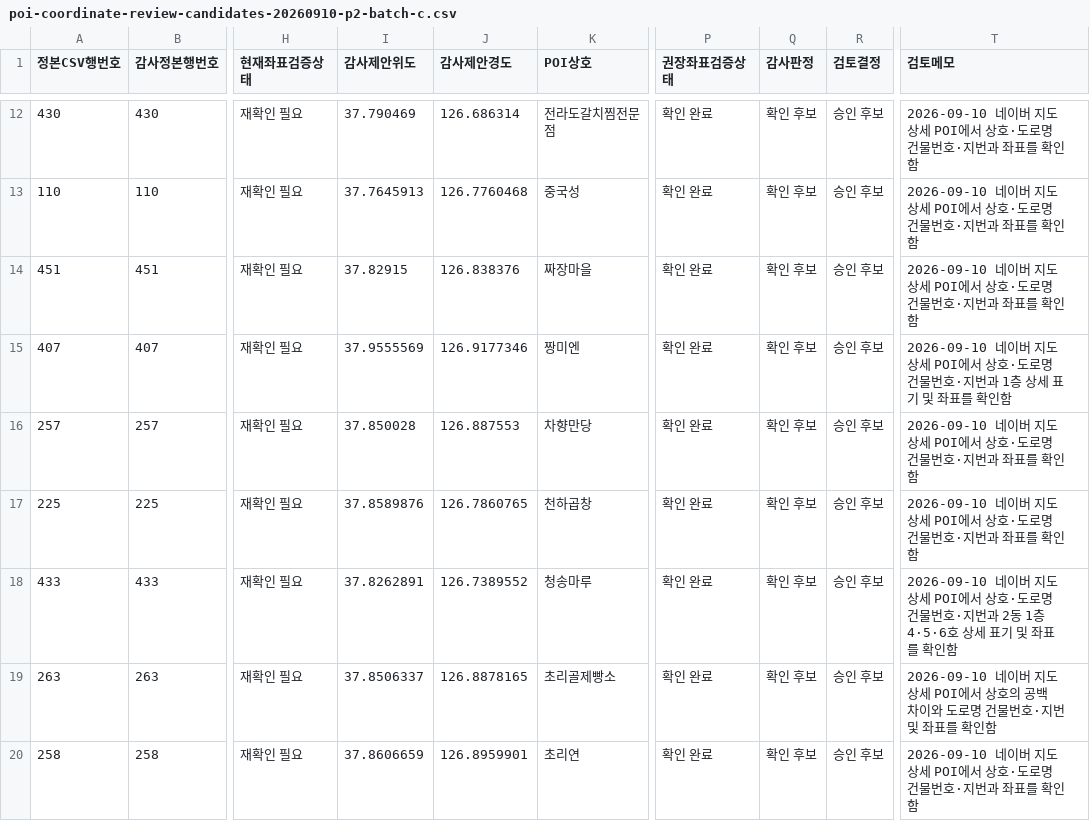
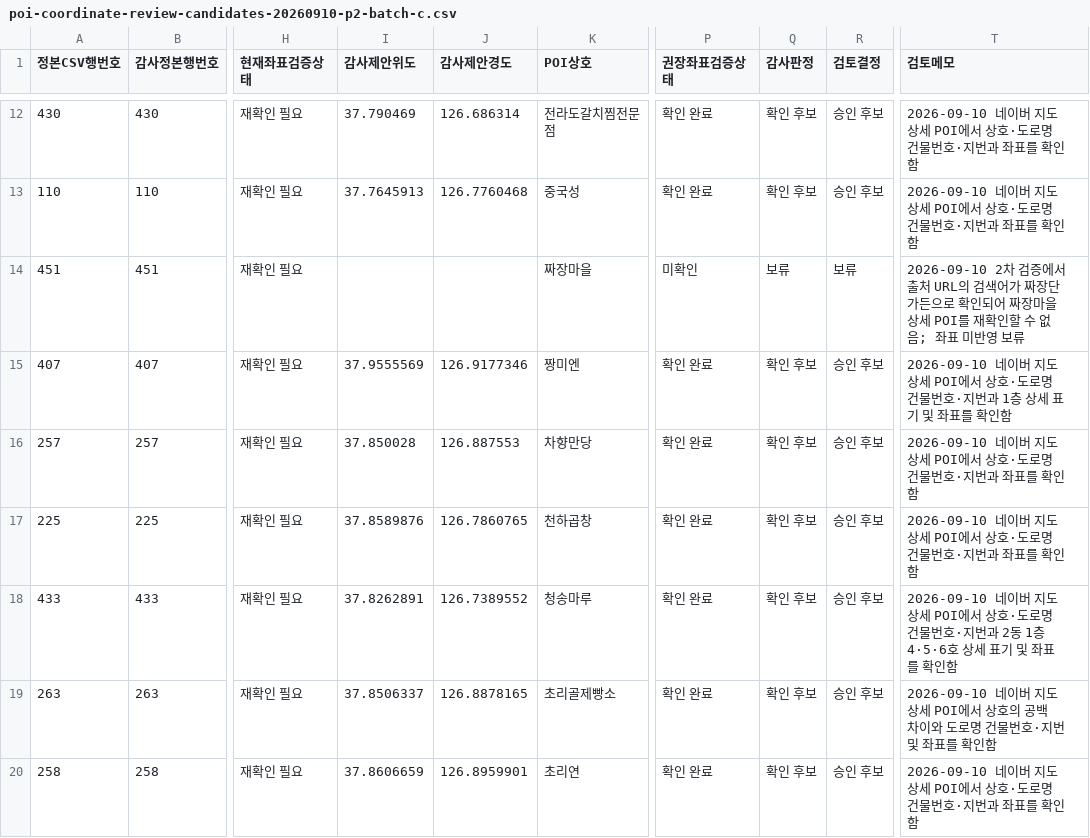
Before and after one commit to jelleoo/MILIMAP, a CSV file: data/canonical/reports/poi-coordinate-review-candidates-20260910-p2-batch-c.csv, drawn as a sheet; only a part is shown, gaps mark what is left out; the diff names each change by its address in the sheet, - before the commit and + after, or states it on an @@ line.

```diff
--- a/data/canonical/reports/poi-coordinate-review-candidates-20260910-p2-batch-c.csv
+++ b/data/canonical/reports/poi-coordinate-review-candidates-20260910-p2-batch-c.csv
-I14 (감사제안위도): 37.82915
+I14 (감사제안위도): (empty)
-J14 (감사제안경도): 126.838376
+J14 (감사제안경도): (empty)
-P14 (권장좌표검증상태): 확인 완료
+P14 (권장좌표검증상태): 미확인
-Q14 (감사판정): 확인 후보
+Q14 (감사판정): 보류
-R14 (검토결정): 승인 후보
+R14 (검토결정): 보류
-T14 (검토메모): 2026-09-10 네이버 지도 상세 POI에서 상호·도로명 건물번호·지번과 좌표를 확인함
+T14 (검토메모): 2026-09-10 2차 검증에서 출처 URL의 검색어가 짜장단가든으로 확인되어 짜장마을 상세 POI를 재확인할 수 없음; 좌표 미반영 보류
```
Also changed, not shown: data/canonical/reports/poi-coordinate-review-candidates-20260910-p2-batch-a.csv, data/canonical/reports/poi-coordinate-review-candidates-20260910-p2-batch-b.csv, 1 other file.
